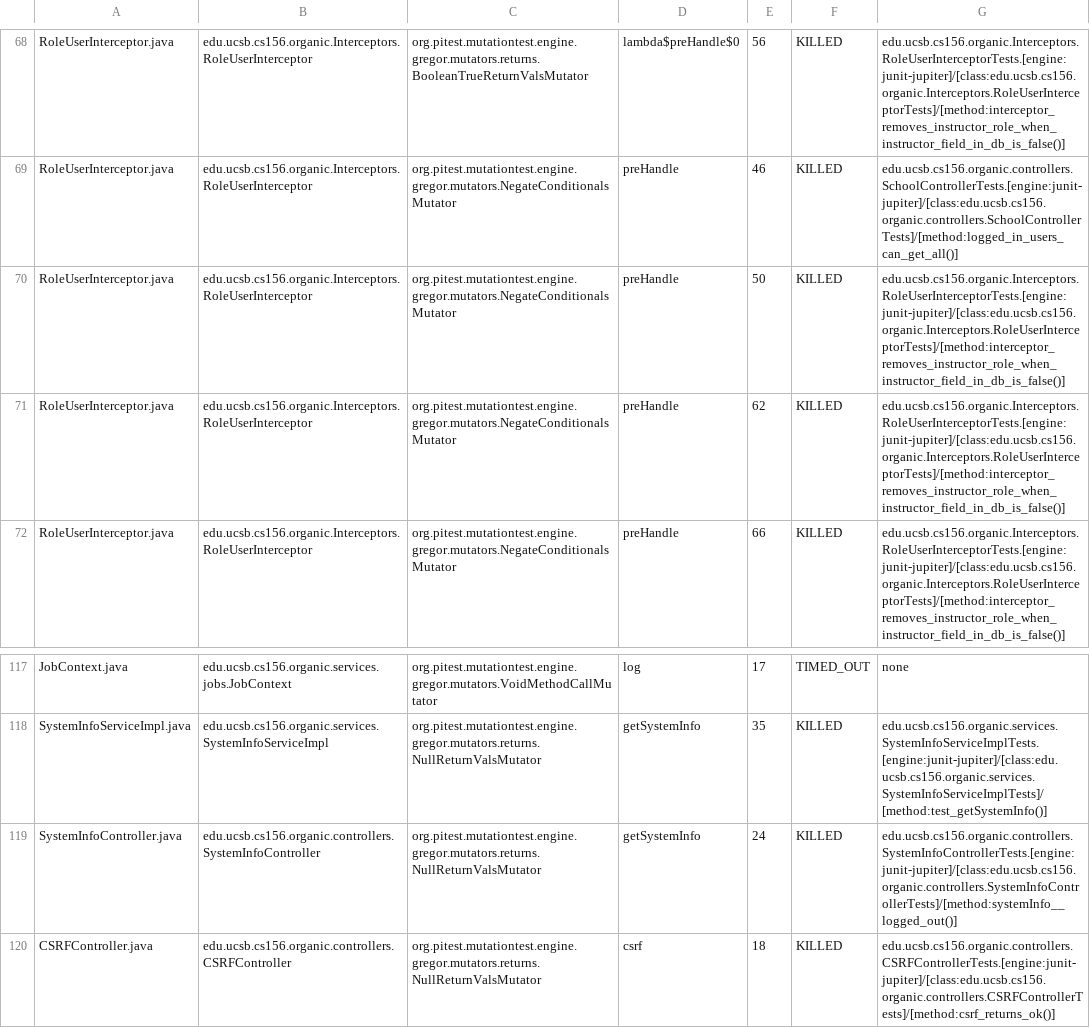
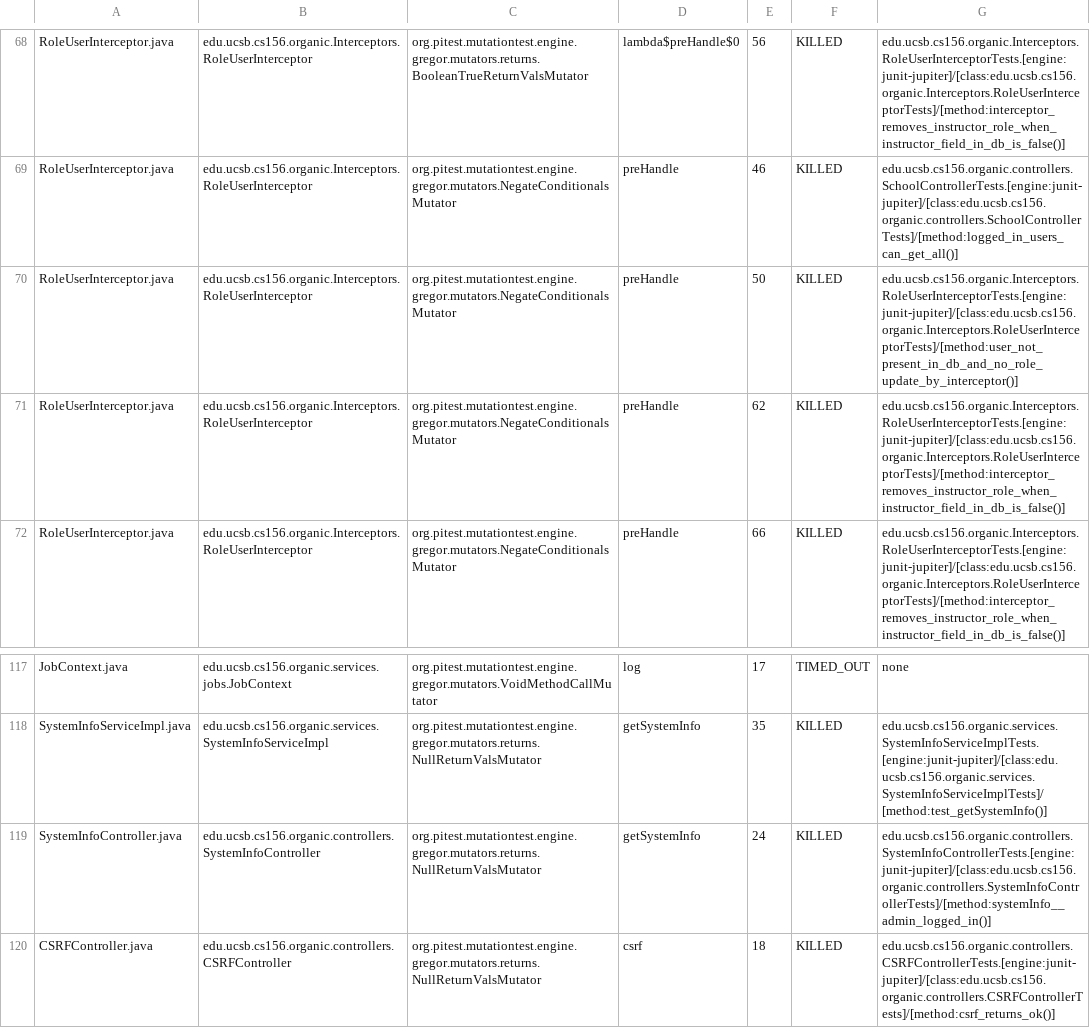
Before and after one commit to ucsb-cs156-s24/proj-organic-s24-5pm-3, a CSV file: prs/32/pitest/mutations.csv, drawn as a sheet; only a part is shown, gaps mark what is left out; the diff covers the shown part only.

Commit message:
Deploying to gh-pages from @ ucsb-cs156-s24/proj-organic-s24-5pm-3@b5ce7d11cb5cf7092d63cfb70cf28e9fe8fa6b40 🚀

```diff
--- a/prs/32/pitest/mutations.csv
+++ b/prs/32/pitest/mutations.csv
@@ -69,3 +69,3 @@ RoleUserInterceptor.java,edu.ucsb.cs156.organic.Interceptors.RoleUserInterceptor
 RoleUserInterceptor.java,edu.ucsb.cs156.organic.Interceptors.RoleUserInterceptor,org.pitest.mutationtest.engine.gregor.mutators.NegateConditionalsMutator,preHandle,46,KILLED,edu.ucsb.cs156.organic.controllers.SchoolControllerTests.[engine:junit-jupiter]/[class:edu.ucsb.cs156.organic.controllers.SchoolControllerTests]/[method:logged_in_users_can_get_all()]
-RoleUserInterceptor.java,edu.ucsb.cs156.organic.Interceptors.RoleUserInterceptor,org.pitest.mutationtest.engine.gregor.mutators.NegateConditionalsMutator,preHandle,50,KILLED,edu.ucsb.cs156.organic.Interceptors.RoleUserInterceptorTests.[engine:junit-jupiter]/[class:edu.ucsb.cs156.organic.Interceptors.RoleUserInterceptorTests]/[method:interceptor_removes_instructor_role_when_instructor_field_in_db_is_false()]
+RoleUserInterceptor.java,edu.ucsb.cs156.organic.Interceptors.RoleUserInterceptor,org.pitest.mutationtest.engine.gregor.mutators.NegateConditionalsMutator,preHandle,50,KILLED,edu.ucsb.cs156.organic.Interceptors.RoleUserInterceptorTests.[engine:junit-jupiter]/[class:edu.ucsb.cs156.organic.Interceptors.RoleUserInterceptorTests]/[method:user_not_present_in_db_and_no_role_update_by_interceptor()]
 RoleUserInterceptor.java,edu.ucsb.cs156.organic.Interceptors.RoleUserInterceptor,org.pitest.mutationtest.engine.gregor.mutators.NegateConditionalsMutator,preHandle,62,KILLED,edu.ucsb.cs156.organic.Interceptors.RoleUserInterceptorTests.[engine:junit-jupiter]/[class:edu.ucsb.cs156.organic.Interceptors.RoleUserInterceptorTests]/[method:interceptor_removes_instructor_role_when_instructor_field_in_db_is_false()]
@@ -118,3 +118,3 @@ JobContext.java,edu.ucsb.cs156.organic.services.jobs.JobContext,org.pitest.mutat
 SystemInfoServiceImpl.java,edu.ucsb.cs156.organic.services.SystemInfoServiceImpl,org.pitest.mutationtest.engine.gregor.mutators.returns.NullReturnValsMutator,getSystemInfo,35,KILLED,edu.ucsb.cs156.organic.services.SystemInfoServiceImplTests.[engine:junit-jupiter]/[class:edu.ucsb.cs156.organic.services.SystemInfoServiceImplTests]/[method:test_getSystemInfo()]
-SystemInfoController.java,edu.ucsb.cs156.organic.controllers.SystemInfoController,org.pitest.mutationtest.engine.gregor.mutators.returns.NullReturnValsMutator,getSystemInfo,24,KILLED,edu.ucsb.cs156.organic.controllers.SystemInfoControllerTests.[engine:junit-jupiter]/[class:edu.ucsb.cs156.organic.controllers.SystemInfoControllerTests]/[method:systemInfo__logged_out()]
+SystemInfoController.java,edu.ucsb.cs156.organic.controllers.SystemInfoController,org.pitest.mutationtest.engine.gregor.mutators.returns.NullReturnValsMutator,getSystemInfo,24,KILLED,edu.ucsb.cs156.organic.controllers.SystemInfoControllerTests.[engine:junit-jupiter]/[class:edu.ucsb.cs156.organic.controllers.SystemInfoControllerTests]/[method:systemInfo__admin_logged_in()]
 CSRFController.java,edu.ucsb.cs156.organic.controllers.CSRFController,org.pitest.mutationtest.engine.gregor.mutators.returns.NullReturnValsMutator,csrf,18,KILLED,edu.ucsb.cs156.organic.controllers.CSRFControllerTests.[engine:junit-jupiter]/[class:edu.ucsb.cs156.organic.controllers.CSRFControllerTests]/[method:csrf_returns_ok()]
```
Also changed, not shown: 14 edited cells elsewhere in this file, 17 other files.
